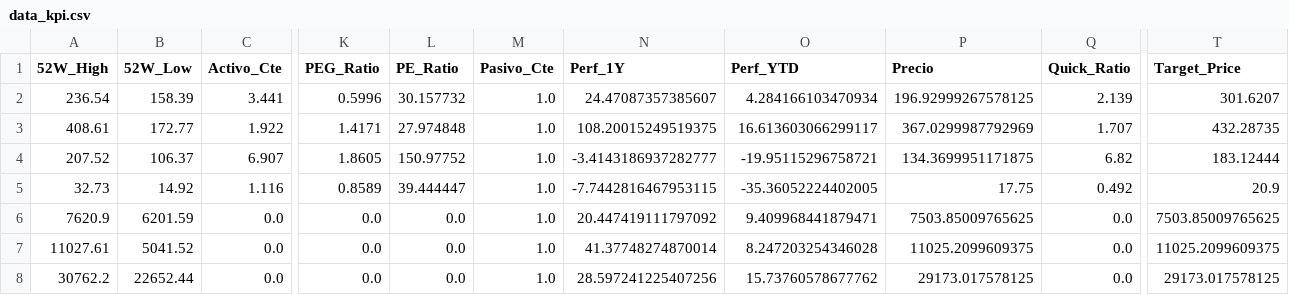
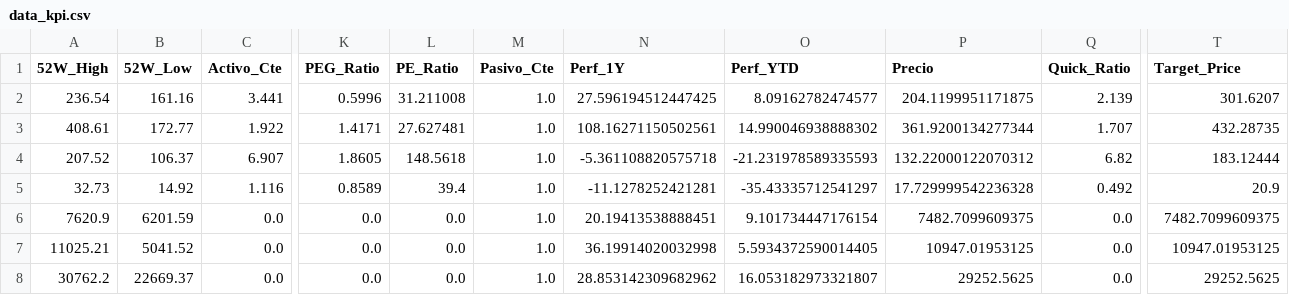
Before and after one commit to nicolasbobadillat/Indicadores, a CSV file: data_kpi.csv, drawn as a sheet; only a part is shown, gaps mark what is left out; the diff covers the shown part only; the diff names each change by its address in the sheet, - before the commit and + after, or states it on an @@ line.

```diff
--- a/data_kpi.csv
+++ b/data_kpi.csv
-B2 (52W_Low): 158.39
+B2 (52W_Low): 161.16
-L2 (PE_Ratio): 30.157732
+L2 (PE_Ratio): 31.211008
-N2 (Perf_1Y): 24.47087357385607
+N2 (Perf_1Y): 27.596194512447425
-O2 (Perf_YTD): 4.284166103470934
+O2 (Perf_YTD): 8.09162782474577
-P2 (Precio): 196.92999267578125
+P2 (Precio): 204.1199951171875
-L3 (PE_Ratio): 27.974848
+L3 (PE_Ratio): 27.627481
-N3 (Perf_1Y): 108.20015249519375
+N3 (Perf_1Y): 108.16271150502561
-O3 (Perf_YTD): 16.613603066299117
+O3 (Perf_YTD): 14.990046938888302
-P3 (Precio): 367.0299987792969
+P3 (Precio): 361.9200134277344
-L4 (PE_Ratio): 150.97752
+L4 (PE_Ratio): 148.5618
-N4 (Perf_1Y): -3.4143186937282777
+N4 (Perf_1Y): -5.361108820575718
-O4 (Perf_YTD): -19.95115296758721
+O4 (Perf_YTD): -21.231978589335593
-P4 (Precio): 134.3699951171875
+P4 (Precio): 132.22000122070312
-L5 (PE_Ratio): 39.444447
+L5 (PE_Ratio): 39.4
-N5 (Perf_1Y): -7.7442816467953115
+N5 (Perf_1Y): -11.1278252421281
-O5 (Perf_YTD): -35.36052224402005
+O5 (Perf_YTD): -35.43335712541297
-P5 (Precio): 17.75
+P5 (Precio): 17.729999542236328
-N6 (Perf_1Y): 20.447419111797092
+N6 (Perf_1Y): 20.19413538888451
-O6 (Perf_YTD): 9.409968441879471
+O6 (Perf_YTD): 9.101734447176154
-P6 (Precio): 7503.85009765625
+P6 (Precio): 7482.7099609375
-T6 (Target_Price): 7503.85009765625
+T6 (Target_Price): 7482.7099609375
-A7 (52W_High): 11027.61
+A7 (52W_High): 11025.21
-N7 (Perf_1Y): 41.37748274870014
+N7 (Perf_1Y): 36.19914020032998
-O7 (Perf_YTD): 8.247203254346028
+O7 (Perf_YTD): 5.5934372590014405
-P7 (Precio): 11025.2099609375
+P7 (Precio): 10947.01953125
-T7 (Target_Price): 11025.2099609375
+T7 (Target_Price): 10947.01953125
-B8 (52W_Low): 22652.44
+B8 (52W_Low): 22669.37
-N8 (Perf_1Y): 28.597241225407256
+N8 (Perf_1Y): 28.853142309682962
-O8 (Perf_YTD): 15.73760578677762
+O8 (Perf_YTD): 16.053182973321807
-P8 (Precio): 29173.017578125
+P8 (Precio): 29252.5625
-T8 (Target_Price): 29173.017578125
+T8 (Target_Price): 29252.5625
```
Also changed, not shown: 127 edited cells elsewhere in this file, data_history.csv, data_macro.csv.
